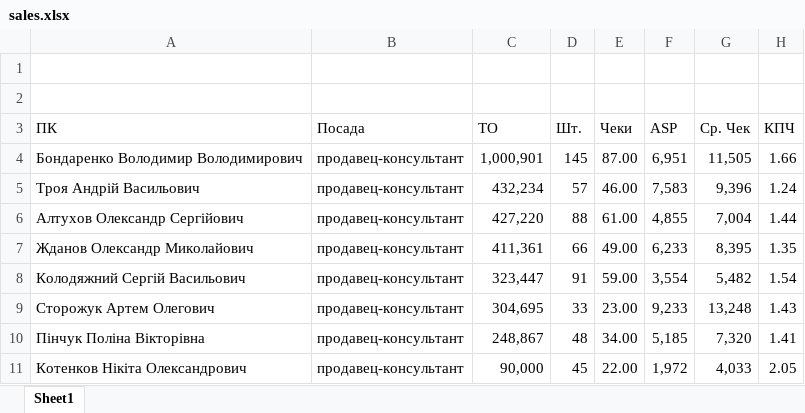
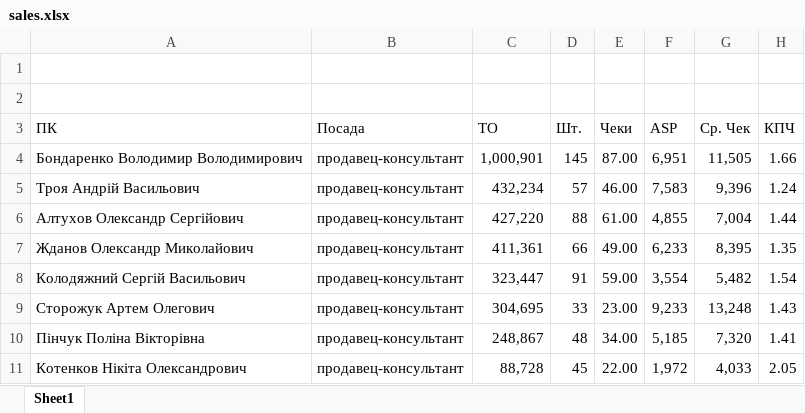
Before and after one commit to xjlamnick/gorodok, an Excel workbook: sales.xlsx, sheet Sheet1, drawn as a sheet; only a part is shown; values as stored, in another font and other column widths than the file's, no borders; table styles not drawn; the diff names each change by its address in the sheet, - before the commit and + after, or states it on an @@ line.

Commit message:
Add files via upload

```diff
--- a/sales.xlsx (sheet Sheet1)
+++ b/sales.xlsx (sheet Sheet1)
-C11 (ТО): 90,000
+C11 (ТО): 88,728
```
